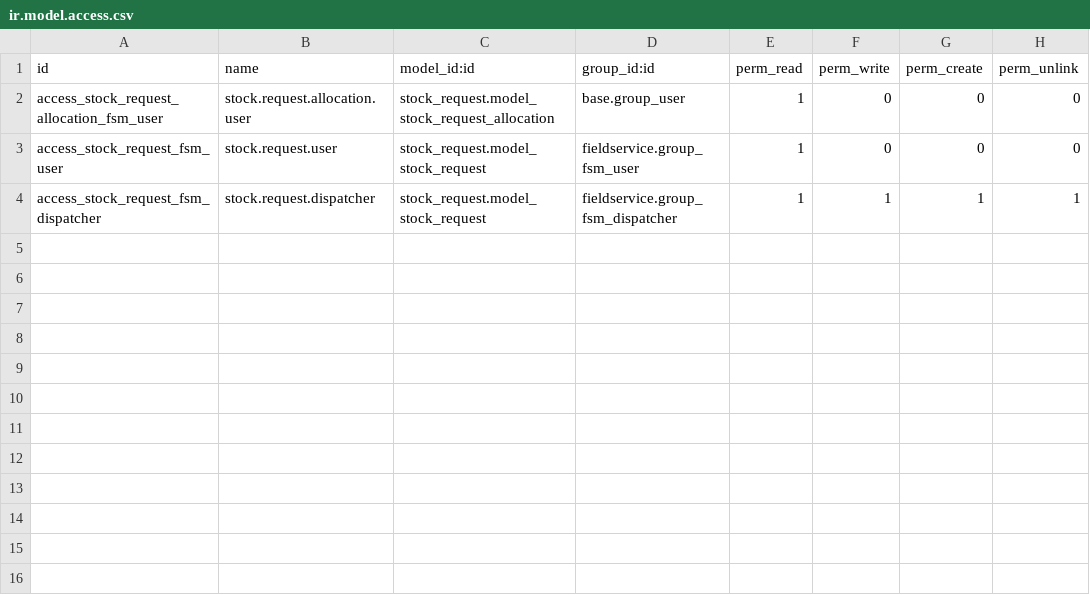
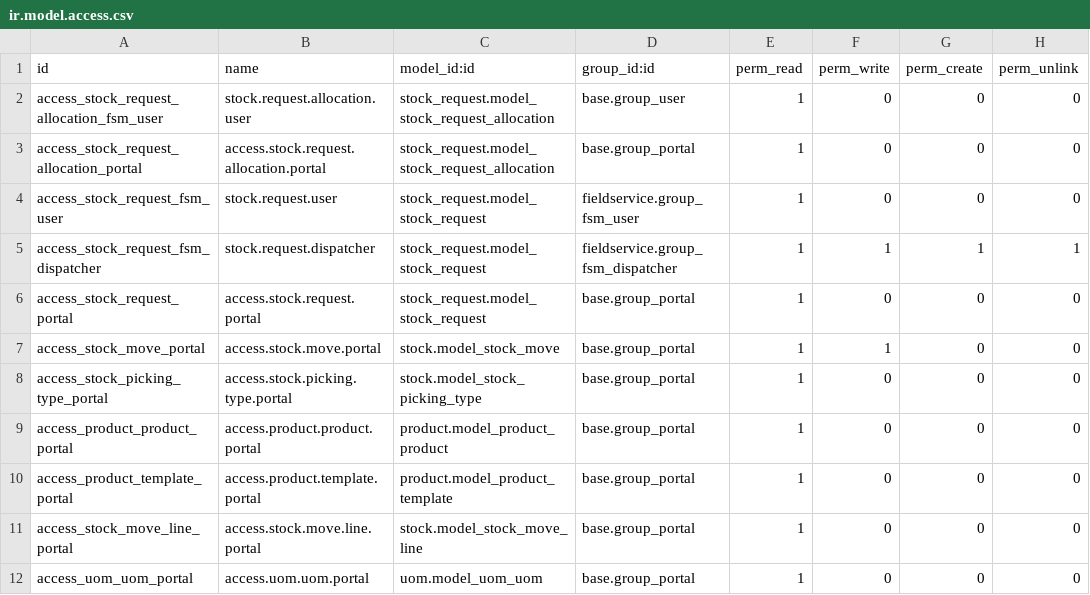
Before and after one commit to jcoux/field-service, a CSV file: fieldservice_stock/security/ir.model.access.csv, drawn as a sheet.

Commit message:
[IMP] Gave Access to portal user.

```diff
--- a/fieldservice_stock/security/ir.model.access.csv
+++ b/fieldservice_stock/security/ir.model.access.csv
@@ -2,3 +2,11 @@ id,name,model_id:id,group_id:id,perm_read,perm_write,perm_create,perm_unlink
 access_stock_request_allocation_fsm_user,stock.request.allocation.user,stock_request.model_stock_request_allocation,base.group_user,1,0,0,0
+access_stock_request_allocation_portal,access.stock.request.allocation.portal,stock_request.model_stock_request_allocation,base.group_portal,1,0,0,0
 access_stock_request_fsm_user,stock.request.user,stock_request.model_stock_request,fieldservice.group_fsm_user,1,0,0,0
 access_stock_request_fsm_dispatcher,stock.request.dispatcher,stock_request.model_stock_request,fieldservice.group_fsm_dispatcher,1,1,1,1
+access_stock_request_portal,access.stock.request.portal,stock_request.model_stock_request,base.group_portal,1,0,0,0
+access_stock_move_portal,access.stock.move.portal,stock.model_stock_move,base.group_portal,1,1,0,0
+access_stock_picking_type_portal,access.stock.picking.type.portal,stock.model_stock_picking_type,base.group_portal,1,0,0,0
+access_product_product_portal,access.product.product.portal,product.model_product_product,base.group_portal,1,0,0,0
+access_product_template_portal,access.product.template.portal,product.model_product_template,base.group_portal,1,0,0,0
+access_stock_move_line_portal,access.stock.move.line.portal,stock.model_stock_move_line,base.group_portal,1,0,0,0
+access_uom_uom_portal,access.uom.uom.portal,uom.model_uom_uom,base.group_portal,1,0,0,0
```
